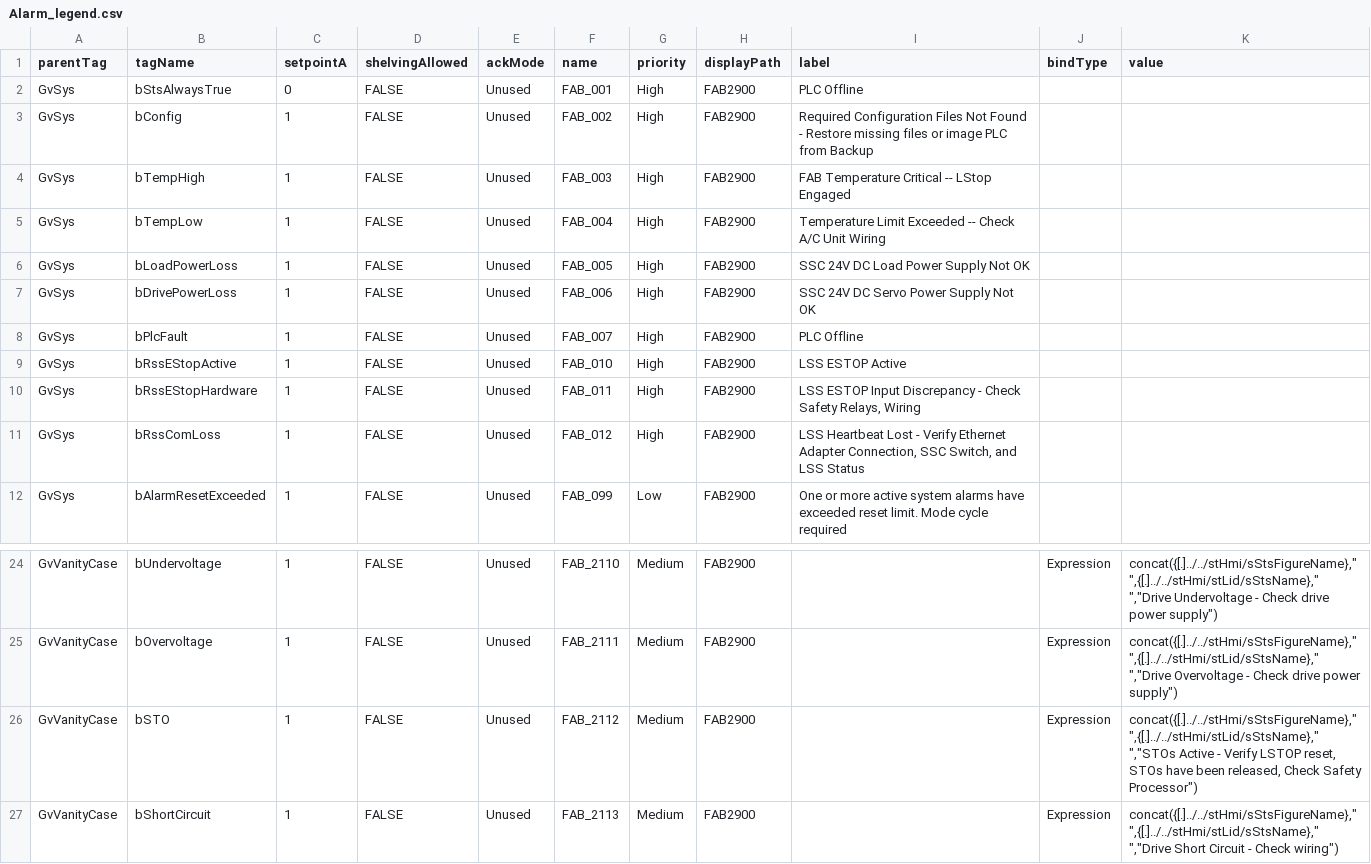
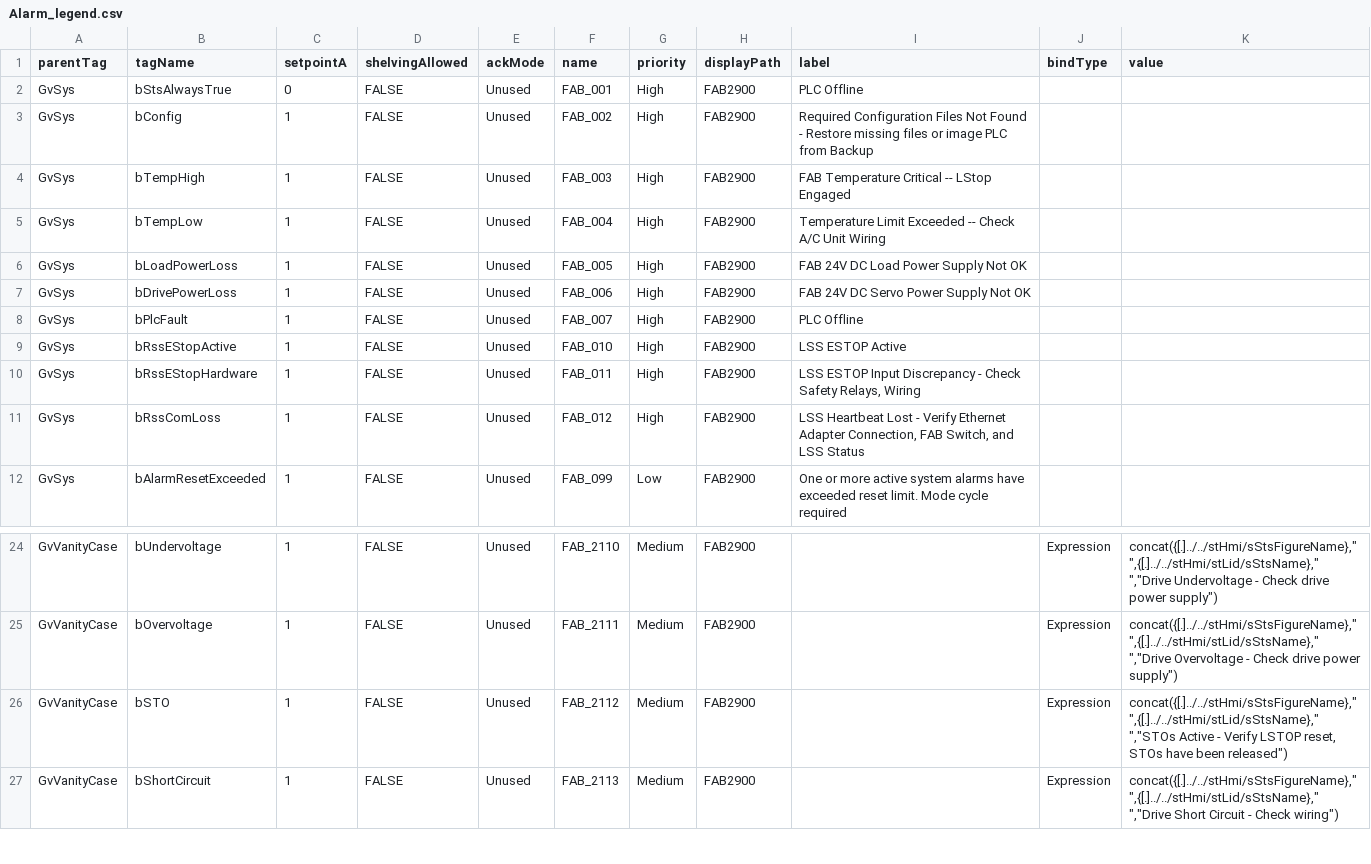
Before and after one commit to EbrahimKaram/AlarmEmbedder, a CSV file: Alarm_legend.csv, drawn as a sheet; only a part is shown, gaps mark what is left out.

Commit message:
Updated the alarm labels

```diff
--- a/Alarm_legend.csv
+++ b/Alarm_legend.csv
@@ -5,4 +5,4 @@ GvSys,bTempHigh,1,FALSE,Unused,FAB_003,High,FAB2900,FAB Temperature Critical --
 GvSys,bTempLow,1,FALSE,Unused,FAB_004,High,FAB2900,Temperature Limit Exceeded -- Check A/C Unit Wiring,,
-GvSys,bLoadPowerLoss,1,FALSE,Unused,FAB_005,High,FAB2900,SSC 24V DC Load Power Supply Not OK,,
-GvSys,bDrivePowerLoss,1,FALSE,Unused,FAB_006,High,FAB2900,SSC 24V DC Servo Power Supply Not OK,,
+GvSys,bLoadPowerLoss,1,FALSE,Unused,FAB_005,High,FAB2900,FAB 24V DC Load Power Supply Not OK,,
+GvSys,bDrivePowerLoss,1,FALSE,Unused,FAB_006,High,FAB2900,FAB 24V DC Servo Power Supply Not OK,,
 GvSys,bPlcFault,1,FALSE,Unused,FAB_007,High,FAB2900,PLC Offline,,
@@ -10,3 +10,3 @@ GvSys,bRssEStopActive,1,FALSE,Unused,FAB_010,High,FAB2900,LSS ESTOP Active,,
 GvSys,bRssEStopHardware,1,FALSE,Unused,FAB_011,High,FAB2900,"LSS ESTOP Input Discrepancy - Check Safety Relays, Wiring",,
-GvSys,bRssComLoss,1,FALSE,Unused,FAB_012,High,FAB2900,"LSS Heartbeat Lost - Verify Ethernet Adapter Connection, SSC Switch, and LSS Status",,
+GvSys,bRssComLoss,1,FALSE,Unused,FAB_012,High,FAB2900,"LSS Heartbeat Lost - Verify Ethernet Adapter Connection, FAB Switch, and LSS Status",,
 GvSys,bAlarmResetExceeded,1,FALSE,Unused,FAB_099,Low,FAB2900,One or more active system alarms have exceeded reset limit. Mode cycle required,,
@@ -25,3 +25,3 @@ GvVanityCase,bUndervoltage,1,FALSE,Unused,FAB_2110,Medium,FAB2900,,Expression,"c
 GvVanityCase,bOvervoltage,1,FALSE,Unused,FAB_2111,Medium,FAB2900,,Expression,"concat({[.]../../stHmi/sStsFigureName},"" "",{[.]../../stHmi/stLid/sStsName},"" "",""Drive Overvoltage -  Check drive power supply"")"
-GvVanityCase,bSTO,1,FALSE,Unused,FAB_2112,Medium,FAB2900,,Expression,"concat({[.]../../stHmi/sStsFigureName},"" "",{[.]../../stHmi/stLid/sStsName},"" "",""STOs Active - Verify LSTOP reset, STOs have been released, Check Safety Processor"")"
+GvVanityCase,bSTO,1,FALSE,Unused,FAB_2112,Medium,FAB2900,,Expression,"concat({[.]../../stHmi/sStsFigureName},"" "",{[.]../../stHmi/stLid/sStsName},"" "",""STOs Active - Verify LSTOP reset, STOs have been released"")"
 GvVanityCase,bShortCircuit,1,FALSE,Unused,FAB_2113,Medium,FAB2900,,Expression,"concat({[.]../../stHmi/sStsFigureName},"" "",{[.]../../stHmi/stLid/sStsName},"" "",""Drive Short Circuit - Check wiring"")"
```
